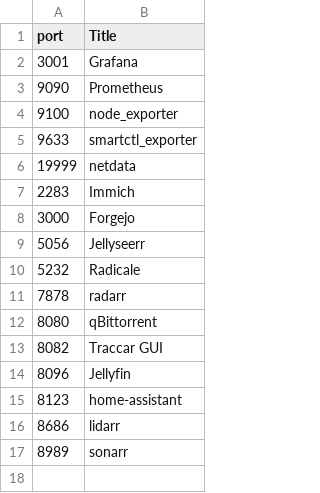
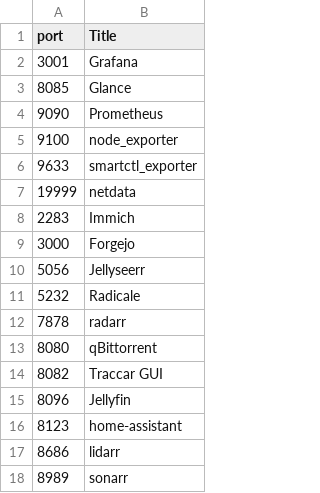
Before and after one commit to sona-tau/nixos, a CSV file: machine/hp/ports.csv, drawn as a sheet.

Commit message:
feat(hp): add Glance homepage dashboard
- Clock (local + UTC), service monitor, HN + Lobsters feeds, bookmarks
- Bound to 127.0.0.1:8085, exposed at glance.hp via Caddy

```diff
--- a/machine/hp/ports.csv
+++ b/machine/hp/ports.csv
@@ -2,2 +2,3 @@ port,Title
 3001,Grafana
+8085,Glance
 9090,Prometheus
```
Also changed, not shown: 2 other files.
